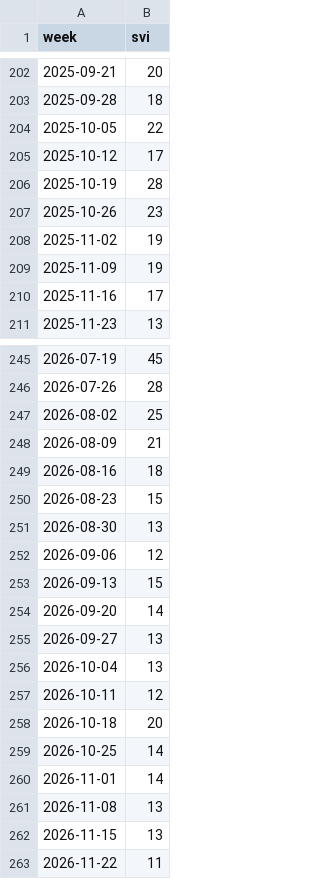
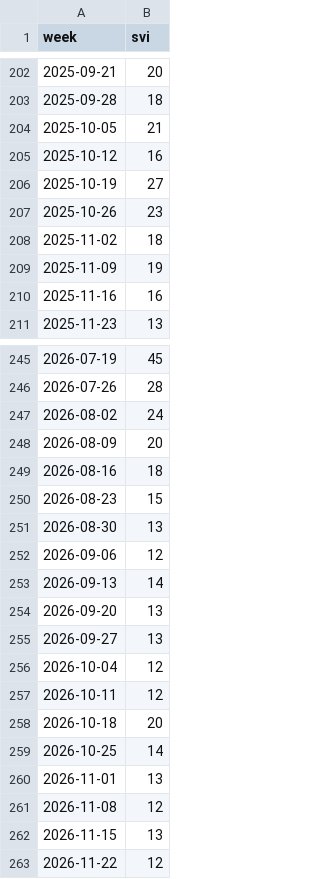
Before and after one commit to mf94byzbzj-star/mark-data, a CSV file: chain_data/alt/trends/IBM.csv, drawn as a sheet; only a part is shown, gaps mark what is left out; the diff covers the shown part only.

```diff
--- a/chain_data/alt/trends/IBM.csv
+++ b/chain_data/alt/trends/IBM.csv
@@ -203,9 +203,9 @@ week,svi
 2025-09-28,18
-2025-10-05,22
-2025-10-12,17
-2025-10-19,28
+2025-10-05,21
+2025-10-12,16
+2025-10-19,27
 2025-10-26,23
-2025-11-02,19
+2025-11-02,18
 2025-11-09,19
-2025-11-16,17
+2025-11-16,16
 2025-11-23,13
@@ -246,4 +246,4 @@ week,svi
 2026-07-26,28
-2026-08-02,25
-2026-08-09,21
+2026-08-02,24
+2026-08-09,20
 2026-08-16,18
@@ -252,6 +252,6 @@ week,svi
 2026-09-06,12
-2026-09-13,15
-2026-09-20,14
+2026-09-13,14
+2026-09-20,13
 2026-09-27,13
-2026-10-04,13
+2026-10-04,12
 2026-10-11,12
@@ -259,5 +259,5 @@ week,svi
 2026-10-25,14
-2026-11-01,14
-2026-11-08,13
+2026-11-01,13
+2026-11-08,12
 2026-11-15,13
-2026-11-22,11
+2026-11-22,12
```
Also changed, not shown: 41 edited cells elsewhere in this file, chain_data/alt/trends/ANET.csv, chain_data/alt/trends/CRWD.csv, 8 other files.
